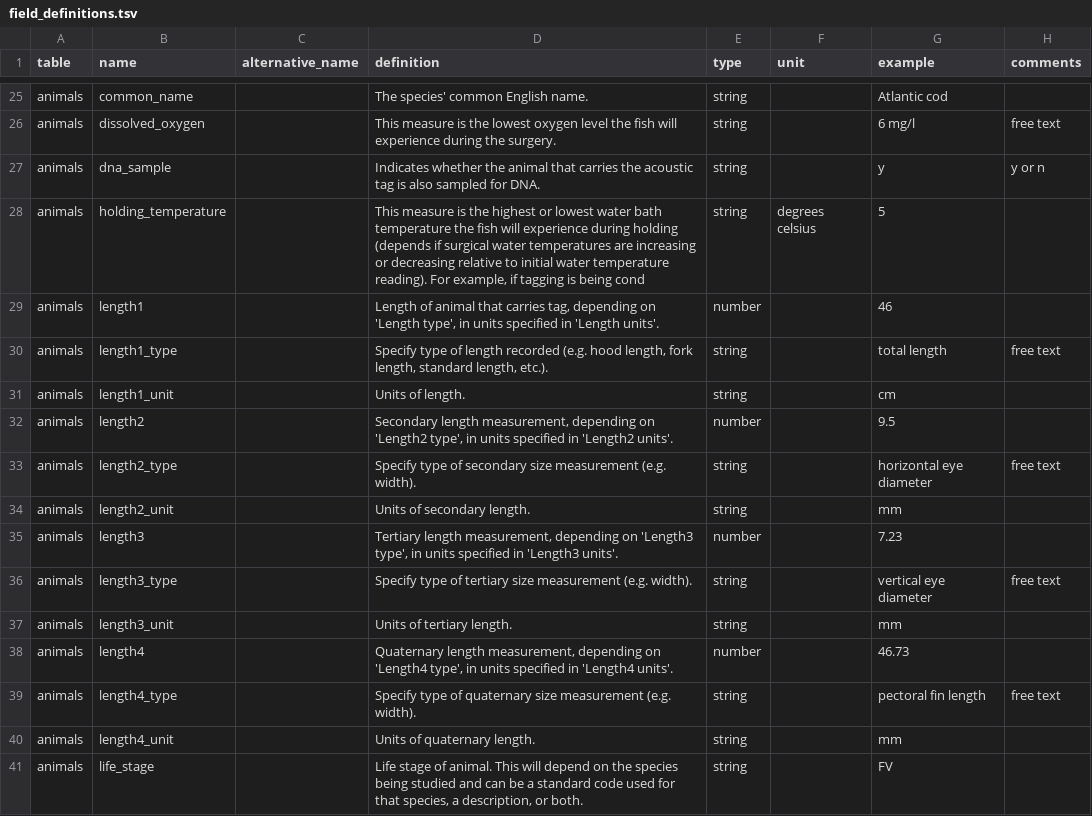
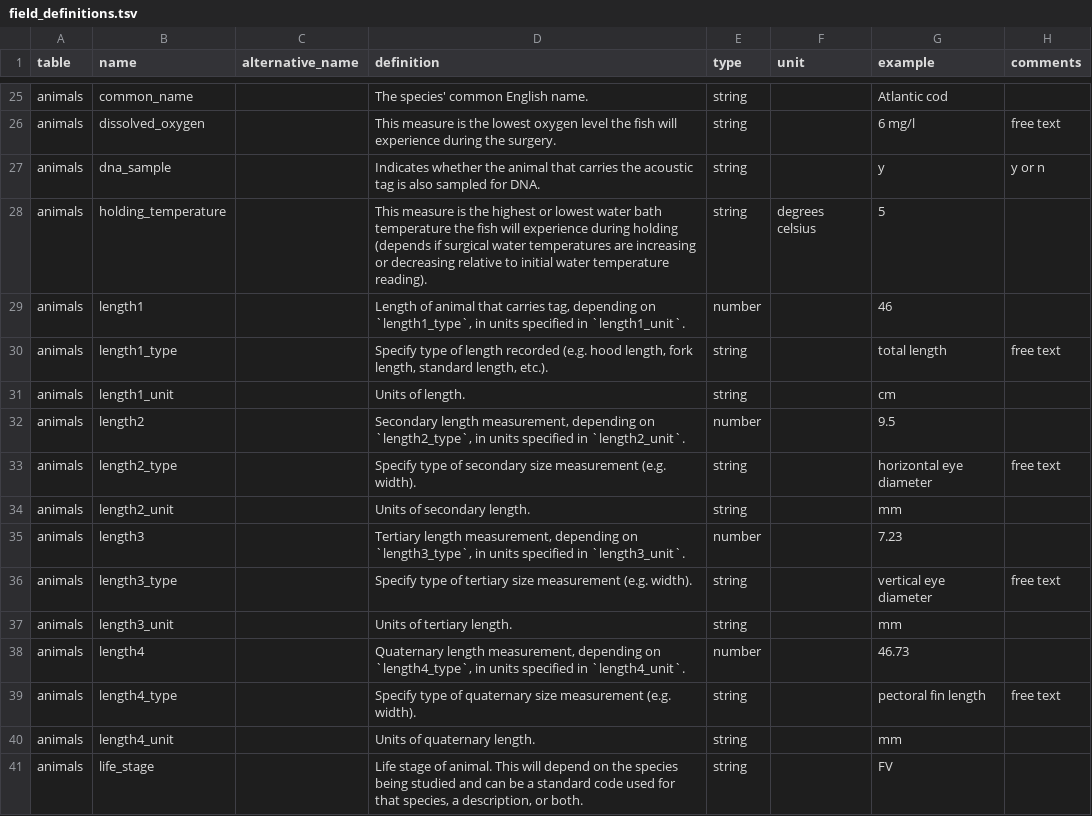
Before and after one commit to inbo/etn, a TSV file: inst/extdata/field_definitions.tsv, drawn as a sheet; only a part is shown, gaps mark what is left out; the diff covers the shown part only.

Commit message:
Make sure all definitions are a sentence

```diff
--- a/inst/extdata/field_definitions.tsv
+++ b/inst/extdata/field_definitions.tsv
@@ -27,13 +27,13 @@ animals	dissolved_oxygen		This measure is the lowest oxygen level the fish will
 animals	dna_sample		Indicates whether the animal that carries the acoustic tag is also sampled for DNA.	string		y	y or n
-animals	holding_temperature		This measure is the highest or lowest water bath temperature the fish will experience during holding (depends if surgical water temperatures are increasing or decreasing relative to initial water temperature reading). For example, if tagging is being cond	string	degrees celsius	5	
-animals	length1		Length of animal that carries tag, depending on 'Length type', in units specified in 'Length units'.	number		46	
+animals	holding_temperature		This measure is the highest or lowest water bath temperature the fish will experience during holding (depends if surgical water temperatures are increasing or decreasing relative to initial water temperature reading).	string	degrees celsius	5	
+animals	length1		Length of animal that carries tag, depending on `length1_type`, in units specified in `length1_unit`.	number		46	
 animals	length1_type		Specify type of length recorded (e.g. hood length, fork length, standard length, etc.).	string		total length	free text
 animals	length1_unit		Units of length.	string		cm	
-animals	length2		Secondary length measurement, depending on 'Length2 type', in units specified in 'Length2 units'.	number		9.5	
+animals	length2		Secondary length measurement, depending on `length2_type`, in units specified in `length2_unit`.	number		9.5	
 animals	length2_type		Specify type of secondary size measurement (e.g. width).	string		horizontal eye diameter	free text
 animals	length2_unit		Units of secondary length.	string		mm	
-animals	length3		Tertiary length measurement, depending on 'Length3 type', in units specified in 'Length3 units'.	number		7.23	
+animals	length3		Tertiary length measurement, depending on `length3_type`, in units specified in `length3_unit`.	number		7.23	
 animals	length3_type		Specify type of tertiary size measurement (e.g. width).	string		vertical eye diameter	free text
 animals	length3_unit		Units of tertiary length.	string		mm	
-animals	length4		Quaternary length measurement, depending on 'Length4 type', in units specified in 'Length4 units'.	number		46.73	
+animals	length4		Quaternary length measurement, depending on `length4_type`, in units specified in `length4_unit`.	number		46.73	
 animals	length4_type		Specify type of quaternary size measurement (e.g. width).	string		pectoral fin length	free text
```
Also changed, not shown: 38 edited cells elsewhere in this file, 1 other file.
